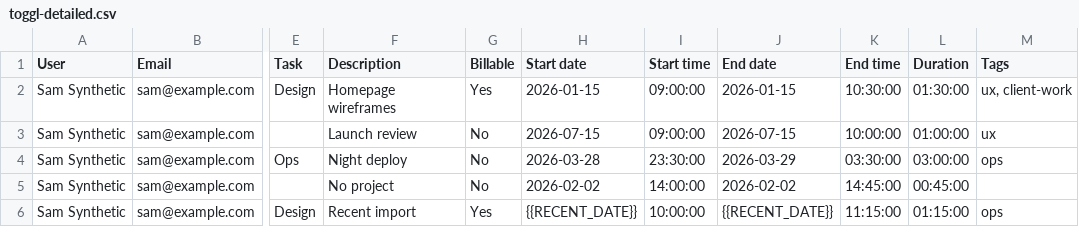
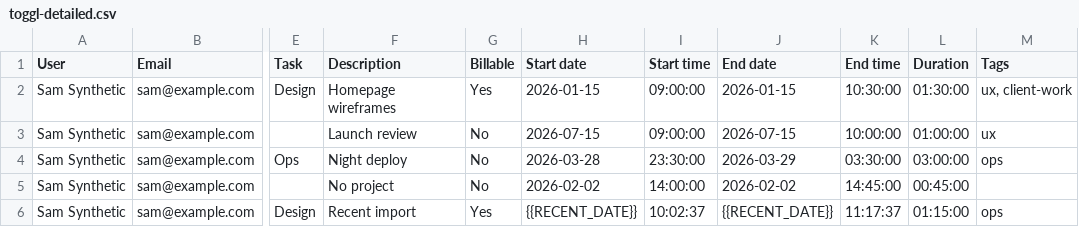
Before and after one commit to e0ipso/tokkl, a CSV file: e2e/fixtures-data/transfer/toggl-detailed.csv, drawn as a sheet; only a part is shown, gaps mark what is left out; the diff names each change by its address in the sheet, - before the commit and + after, or states it on an @@ line.

Commit message:
test(e2e): cover time resolution snapping on stop, restore and import
Stopping a timer and undoing a discard while another timer runs now
check that the stored entry lands on the time resolution grid. The
manual entry edit types a duration the server rounds up. The CSV import
and JSON restore fixtures carry off-grid times, so the import scenarios
check that imported history keeps its exact times, and the CSV scenario
checks that a bulk edit snaps the imported entry.

Refs: TT-0220

```diff
--- a/e2e/fixtures-data/transfer/toggl-detailed.csv
+++ b/e2e/fixtures-data/transfer/toggl-detailed.csv
-I6 (Start time): 10:00:00
+I6 (Start time): 10:02:37
-K6 (End time): 11:15:00
+K6 (End time): 11:17:37
```
Also changed, not shown: 5 other files.
